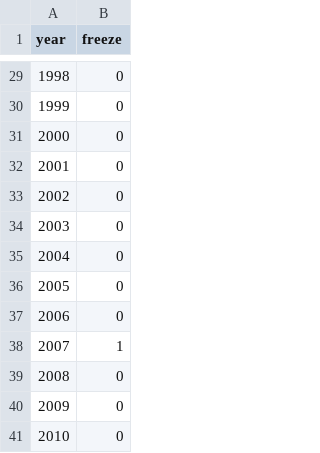
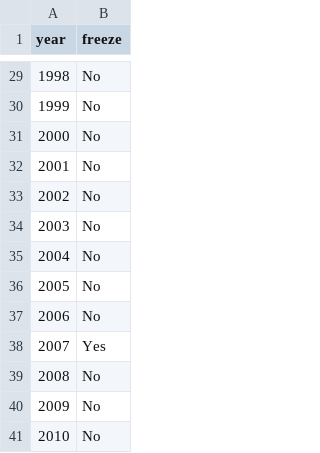
Before and after one commit to shainap-2005/climate-study, a CSV file: binary_0.496276430097968_.csv, drawn as a sheet; only a part is shown, gaps mark what is left out; the diff covers the shown part only.

```diff
--- a/binary_0.496276430097968_.csv
+++ b/binary_0.496276430097968_.csv
@@ -29,13 +29,13 @@
-1998,0
-1999,0
-2000,0
-2001,0
-2002,0
-2003,0
-2004,0
-2005,0
-2006,0
-2007,1
-2008,0
-2009,0
-2010,0
+1998,No
+1999,No
+2000,No
+2001,No
+2002,No
+2003,No
+2004,No
+2005,No
+2006,No
+2007,Yes
+2008,No
+2009,No
+2010,No
```
Also changed, not shown: 27 edited cells elsewhere in this file.
